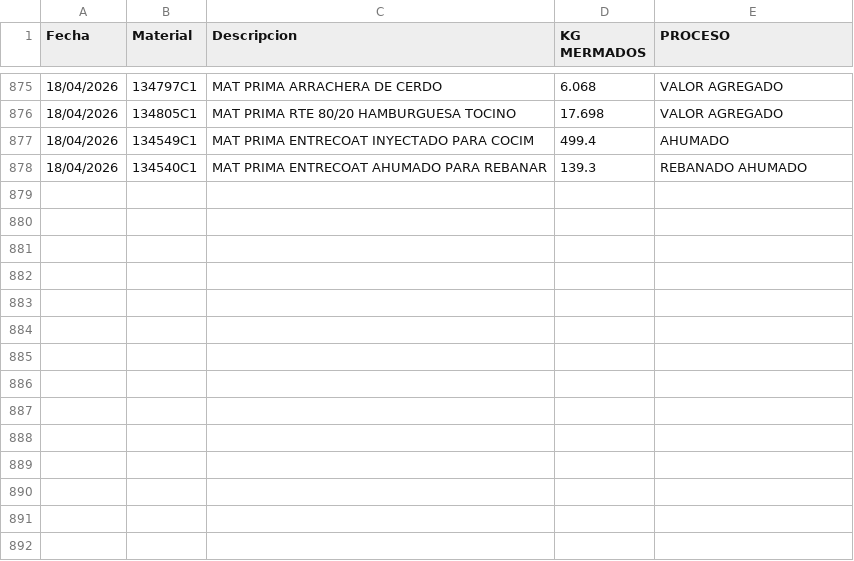
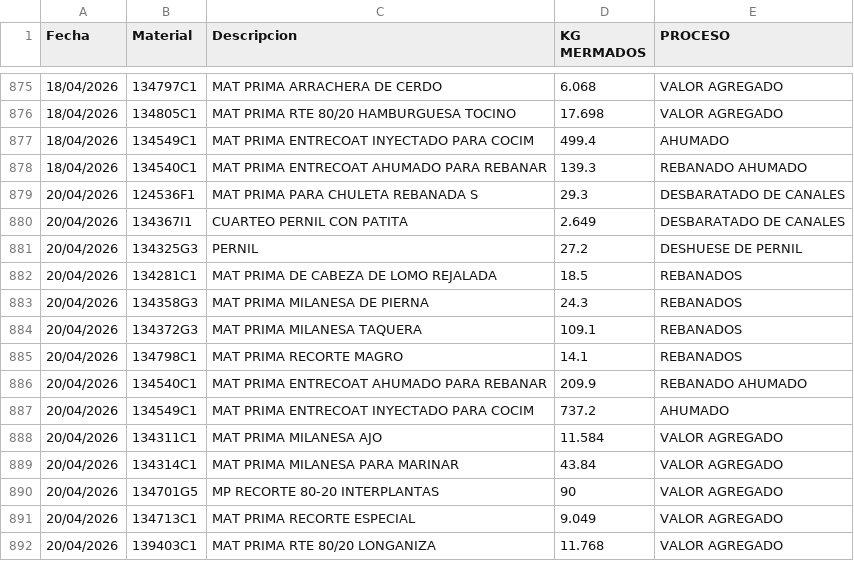
Before and after one commit to rosaliolh/basedatos, a CSV file: registrodemermaprocesosirapuato.csv, drawn as a sheet; only a part is shown, gaps mark what is left out.

Commit message:
Update registrodemermaprocesosirapuato.csv

```diff
--- a/registrodemermaprocesosirapuato.csv
+++ b/registrodemermaprocesosirapuato.csv
@@ -878 +878,15 @@ Fecha,Material,Descripcion,KG MERMADOS,PROCESO
 18/04/2026,134540C1,MAT PRIMA ENTRECOAT AHUMADO PARA REBANAR,139.3,REBANADO AHUMADO
+20/04/2026,124536F1,MAT PRIMA PARA CHULETA REBANADA S,29.3,DESBARATADO DE CANALES
+20/04/2026,134367I1,CUARTEO PERNIL CON PATITA,2.649,DESBARATADO DE CANALES
+20/04/2026,134325G3,PERNIL,27.2,DESHUESE DE PERNIL
+20/04/2026,134281C1,MAT PRIMA DE CABEZA DE LOMO REJALADA,18.5,REBANADOS
+20/04/2026,134358G3,MAT PRIMA MILANESA DE PIERNA,24.3,REBANADOS
+20/04/2026,134372G3,MAT PRIMA MILANESA TAQUERA,109.1,REBANADOS
+20/04/2026,134798C1,MAT PRIMA RECORTE MAGRO,14.1,REBANADOS
+20/04/2026,134540C1,MAT PRIMA ENTRECOAT AHUMADO PARA REBANAR,209.9,REBANADO AHUMADO
+20/04/2026,134549C1,MAT PRIMA ENTRECOAT INYECTADO PARA COCIM,737.2,AHUMADO
+20/04/2026,134311C1,MAT PRIMA MILANESA AJO,11.584,VALOR AGREGADO
+20/04/2026,134314C1,MAT PRIMA MILANESA PARA MARINAR,43.84,VALOR AGREGADO
+20/04/2026,134701G5,MP RECORTE 80-20 INTERPLANTAS,90,VALOR AGREGADO
+20/04/2026,134713C1,MAT PRIMA RECORTE ESPECIAL,9.049,VALOR AGREGADO
+20/04/2026,139403C1,MAT PRIMA RTE 80/20 LONGANIZA,11.768,VALOR AGREGADO
```
